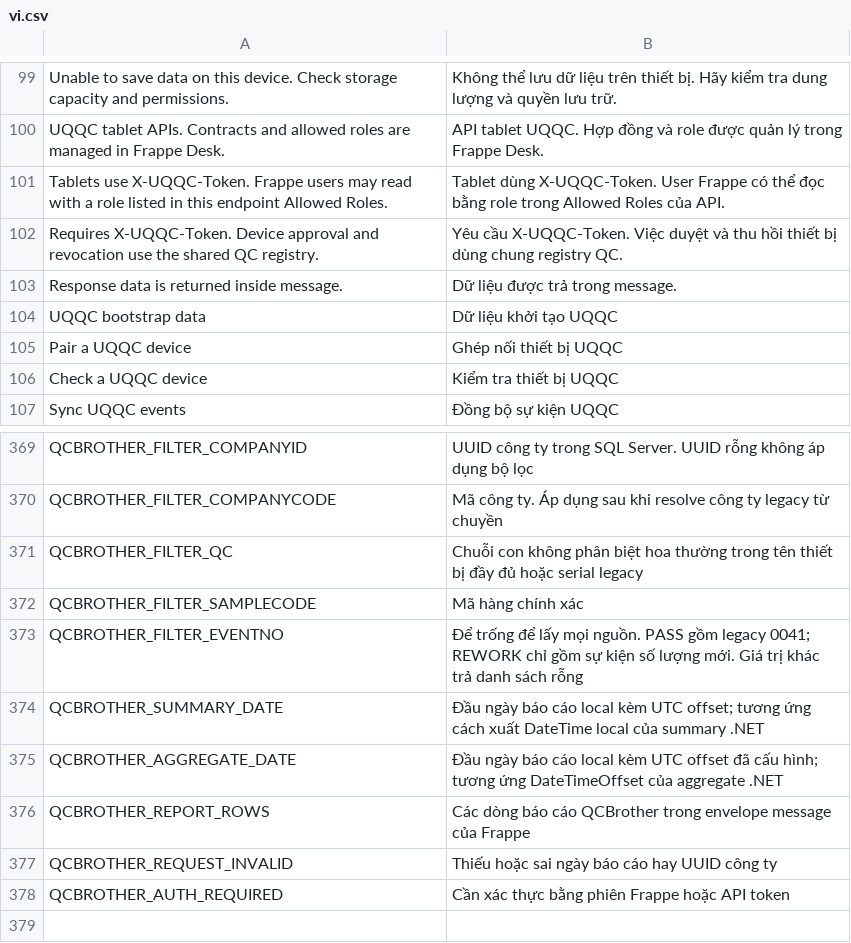
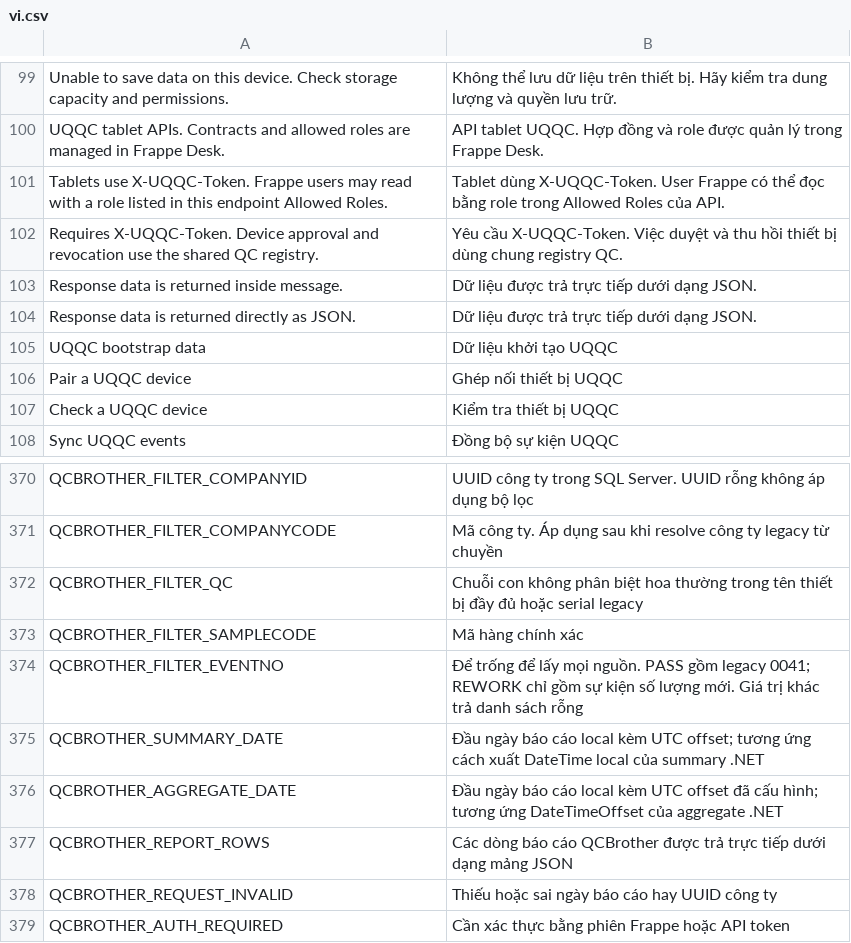
Before and after one commit to uzumaki2204/factory-management-frappe, a CSV file: factory_management/translations/vi.csv, drawn as a sheet; only a part is shown, gaps mark what is left out.

```diff
--- a/factory_management/translations/vi.csv
+++ b/factory_management/translations/vi.csv
@@ -102,3 +102,4 @@ Tablets use X-UQQC-Token. Frappe users may read with a role listed in this endpo
 Requires X-UQQC-Token. Device approval and revocation use the shared QC registry.,Yêu cầu X-UQQC-Token. Việc duyệt và thu hồi thiết bị dùng chung registry QC.
-Response data is returned inside message.,Dữ liệu được trả trong message.
+Response data is returned inside message.,Dữ liệu được trả trực tiếp dưới dạng JSON.
+Response data is returned directly as JSON.,Dữ liệu được trả trực tiếp dưới dạng JSON.
 UQQC bootstrap data,Dữ liệu khởi tạo UQQC
@@ -375,3 +376,3 @@ QCBROTHER_SUMMARY_DATE,Đầu ngày báo cáo local kèm UTC offset; tương ứ
 QCBROTHER_AGGREGATE_DATE,Đầu ngày báo cáo local kèm UTC offset đã cấu hình; tương ứng DateTimeOffset của aggregate .NET
-QCBROTHER_REPORT_ROWS,Các dòng báo cáo QCBrother trong envelope message của Frappe
+QCBROTHER_REPORT_ROWS,Các dòng báo cáo QCBrother được trả trực tiếp dưới dạng mảng JSON
 QCBROTHER_REQUEST_INVALID,Thiếu hoặc sai ngày báo cáo hay UUID công ty
```
Also changed, not shown: factory_management/translations/en.csv, 23 other files.
